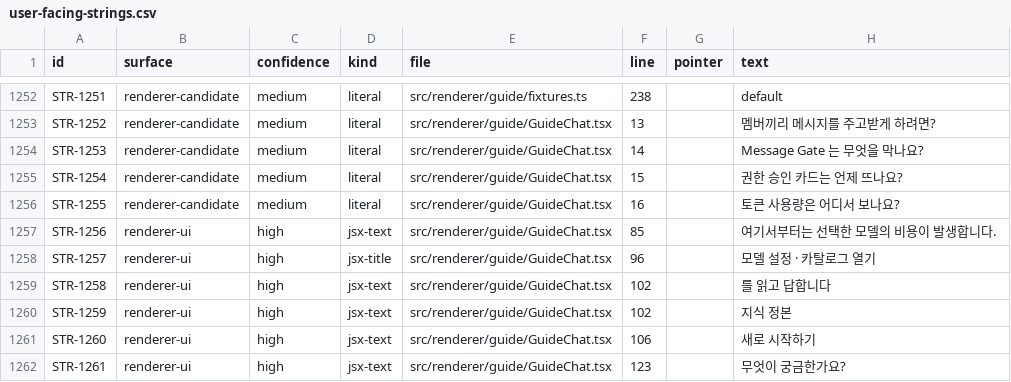
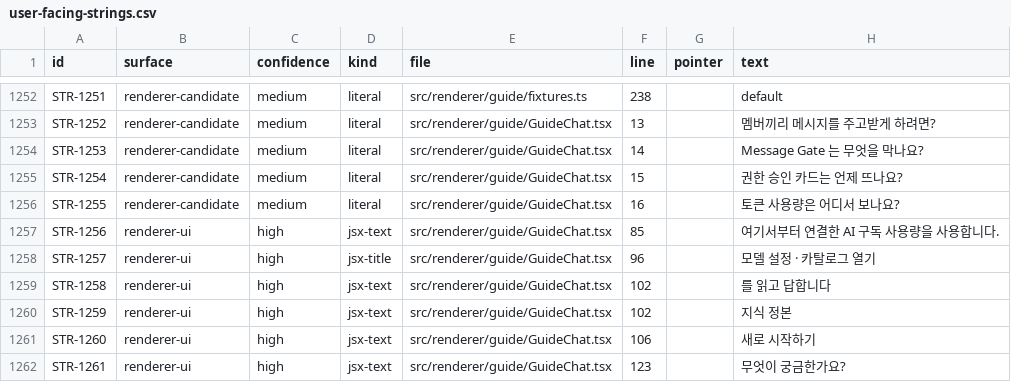
Before and after one commit to JioBani/AgentPartyApp, a CSV file: docs/user-facing-strings.csv, drawn as a sheet; only a part is shown, gaps mark what is left out; the diff names each change by its address in the sheet, - before the commit and + after, or states it on an @@ line.

```diff
--- a/docs/user-facing-strings.csv
+++ b/docs/user-facing-strings.csv
-H1257 (text): 여기서부터는 선택한 모델의 비용이 발생합니다.
+H1257 (text): 여기서부터 연결한 AI 구독 사용량을 사용합니다.
```
Also changed, not shown: docs/user-facing-strings-excel.csv, 7 other files.
